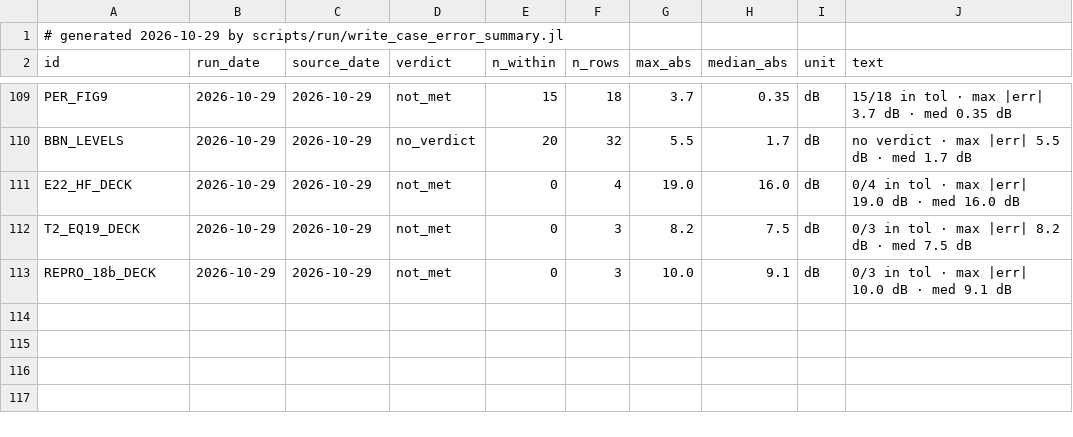
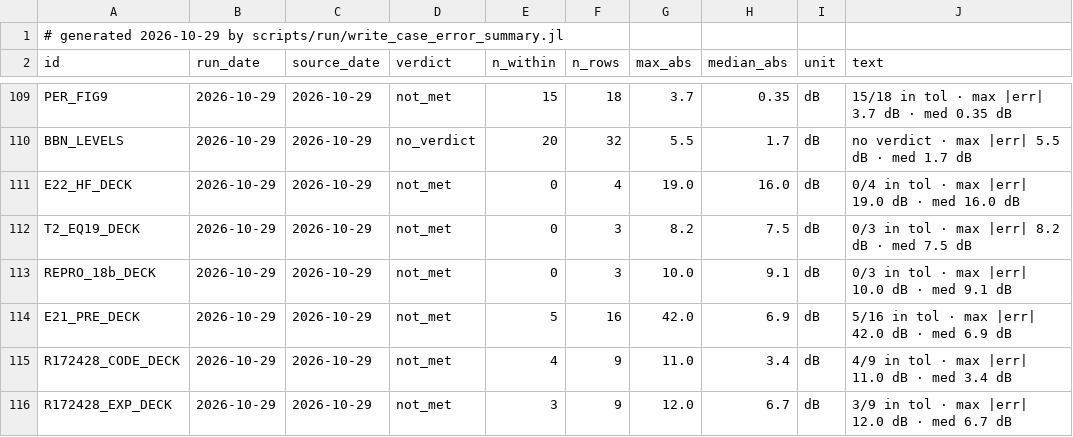
Before and after one commit to hoangf1/PAIN, a CSV file: rea-work/docs/validation_reports/case_error_summary.csv, drawn as a sheet; only a part is shown, gaps mark what is left out; the diff names each change by its address in the sheet, - before the commit and + after, or states it on an @@ line.

```diff
--- a/rea-work/docs/validation_reports/case_error_summary.csv
+++ b/rea-work/docs/validation_reports/case_error_summary.csv
+row 114: E21_PRE_DECK | 2026-10-29 | 2026-10-29 | not_met | 5 | 16 | 42.0 | 6.9 | dB | 5/16 in tol · max |err| 42.0 dB · med 6.9 dB
+row 115: R172428_CODE_DECK | 2026-10-29 | 2026-10-29 | not_met | 4 | 9 | 11.0 | 3.4 | dB | 4/9 in tol · max |err| 11.0 dB · med 3.4 dB
+row 116: R172428_EXP_DECK | 2026-10-29 | 2026-10-29 | not_met | 3 | 9 | 12.0 | 6.7 | dB | 3/9 in tol · max |err| 12.0 dB · med 6.7 dB
```
Also changed, not shown: 11 other files.
